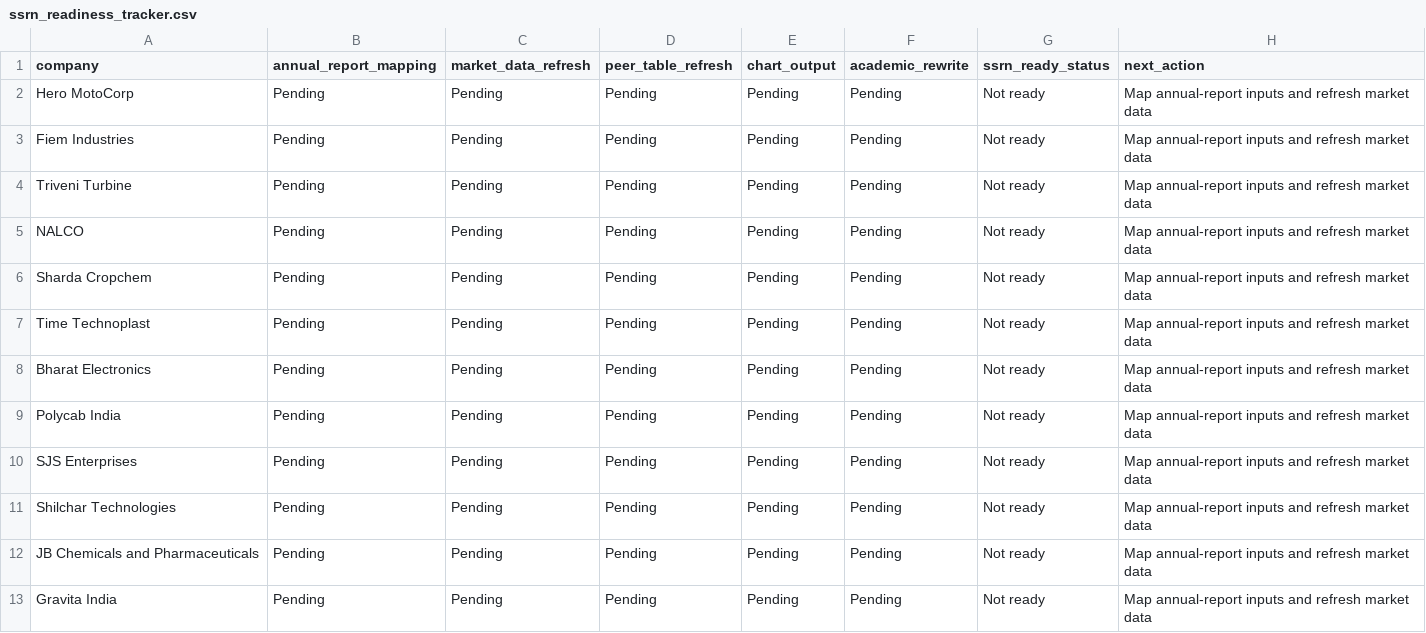
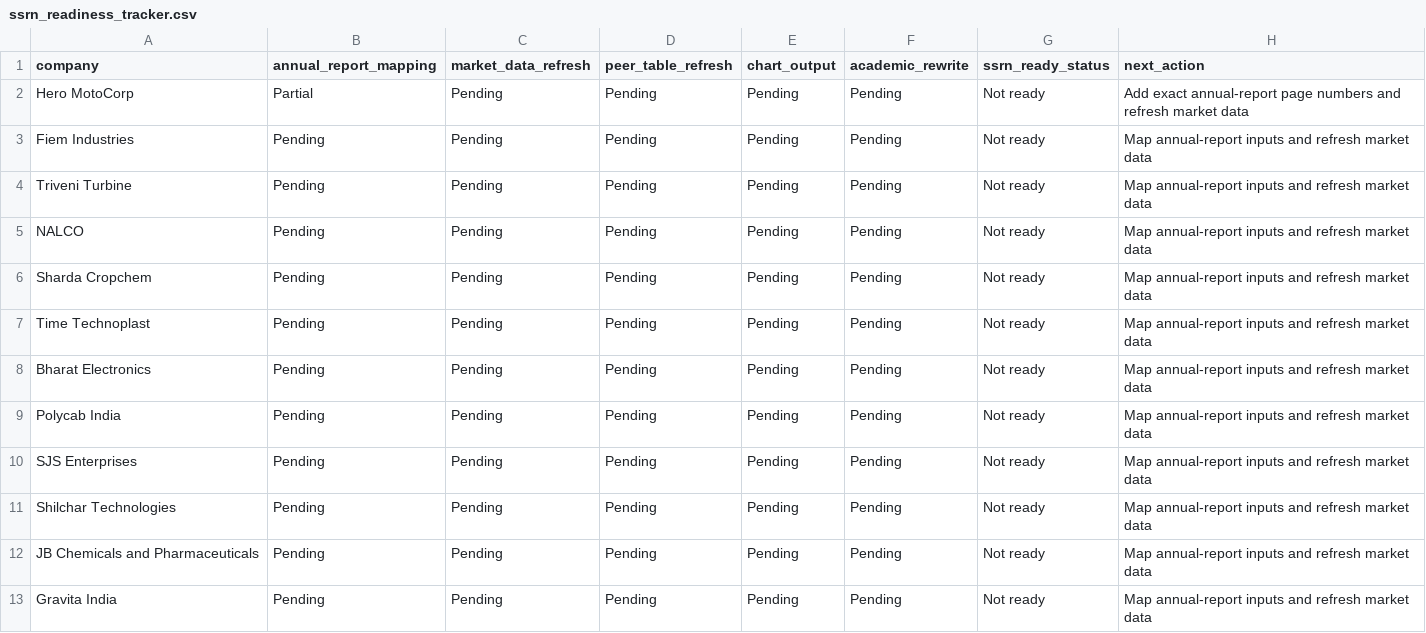
Before and after one commit to Shanks205/probabilistic-dcf-indian-equities, a CSV file: outputs/research_tracker/ssrn_readiness_tracker.csv, drawn as a sheet.

Commit message:
Update SSRN tracker after Hero citation mapping start

```diff
--- a/outputs/research_tracker/ssrn_readiness_tracker.csv
+++ b/outputs/research_tracker/ssrn_readiness_tracker.csv
@@ -1,3 +1,3 @@
 company,annual_report_mapping,market_data_refresh,peer_table_refresh,chart_output,academic_rewrite,ssrn_ready_status,next_action
-Hero MotoCorp,Pending,Pending,Pending,Pending,Pending,Not ready,Map annual-report inputs and refresh market data
+Hero MotoCorp,Partial,Pending,Pending,Pending,Pending,Not ready,Add exact annual-report page numbers and refresh market data
 Fiem Industries,Pending,Pending,Pending,Pending,Pending,Not ready,Map annual-report inputs and refresh market data
```
